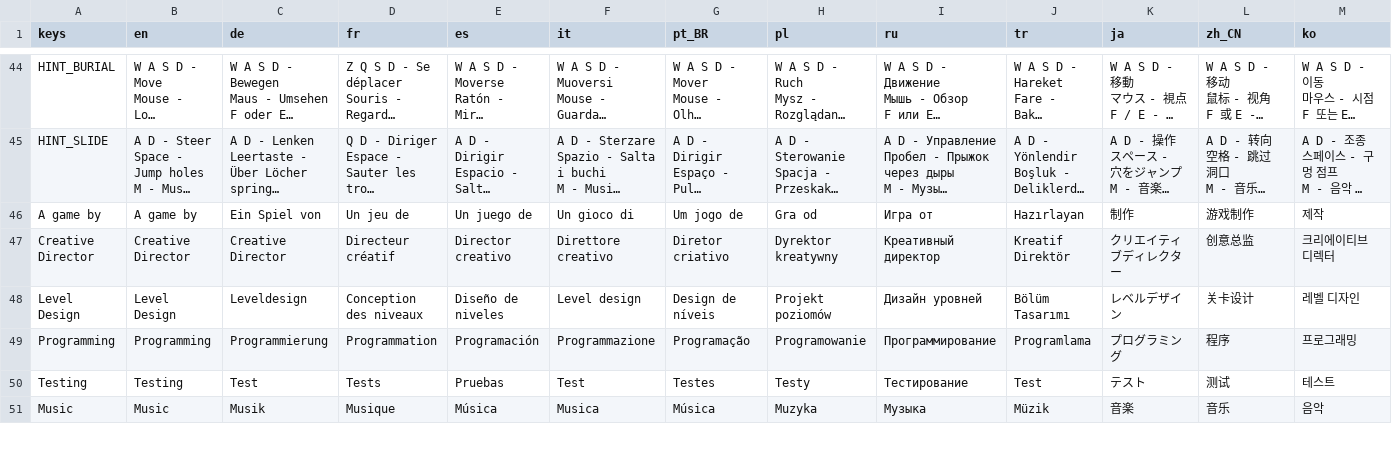
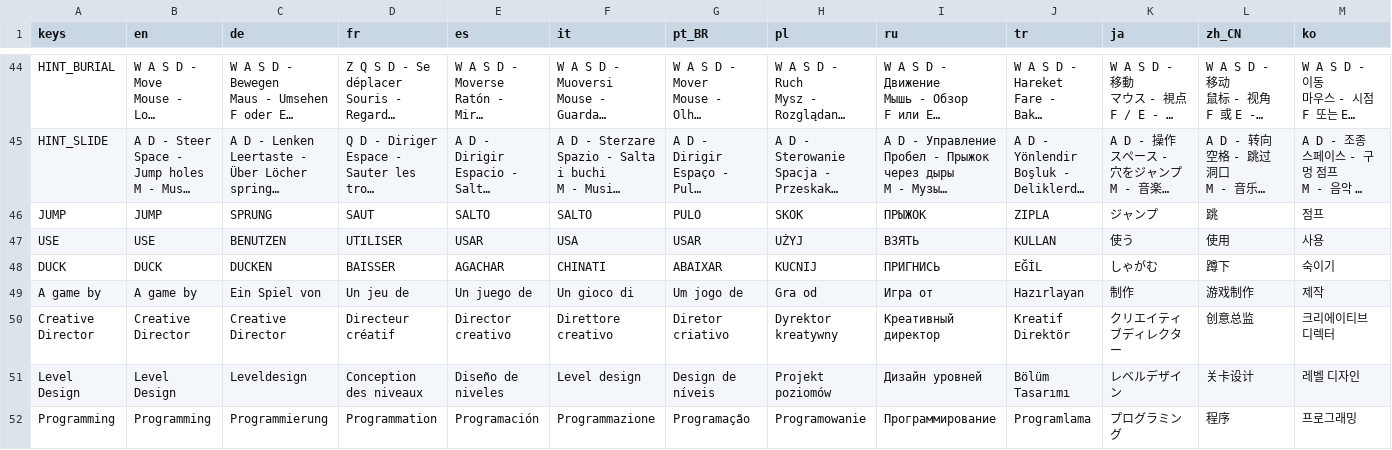
Before and after one commit to AnubisGott/The-Mystery-of-the-Pharaoh, a CSV file: localization/strings.csv, drawn as a sheet; only a part is shown, gaps mark what is left out; the shorter side is filled out with more unchanged rows; long unchanged cells end in …; the diff names each change by its address in the sheet, - before the commit and + after, or states it on an @@ line.

```diff
--- a/localization/strings.csv
+++ b/localization/strings.csv
+row 46: JUMP | JUMP | SPRUNG | SAUT | SALTO | SALTO | PULO | SKOK | ПРЫЖОК | ZIPLA | ジャンプ | 跳 | 점프
+row 47: USE | USE | BENUTZEN | UTILISER | USAR | USA | USAR | UŻYJ | ВЗЯТЬ | KULLAN | 使う | 使用 | 사용
+row 48: DUCK | DUCK | DUCKEN | BAISSER | AGACHAR | CHINATI | ABAIXAR | KUCNIJ | ПРИГНИСЬ | EĞİL | しゃがむ | 蹲下 | 숙이기
```
Also changed, not shown: 25 other files.
